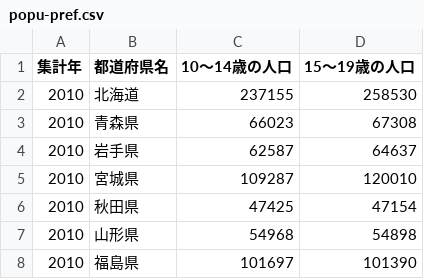
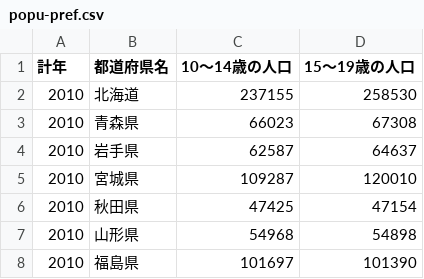
Before and after one commit to progedu/adding-up, a CSV file: popu-pref.csv, drawn as a sheet; only a part is shown.

```diff
--- a/popu-pref.csv
+++ b/popu-pref.csv
@@ -1,2 +1,2 @@
-集計年,都道府県名,10〜14歳の人口,15〜19歳の人口
+計年,都道府県名,10〜14歳の人口,15〜19歳の人口
 2010,北海道,237155,258530
```
Also changed, not shown: 1 other file.
